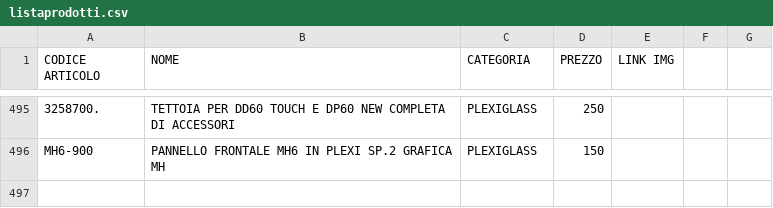
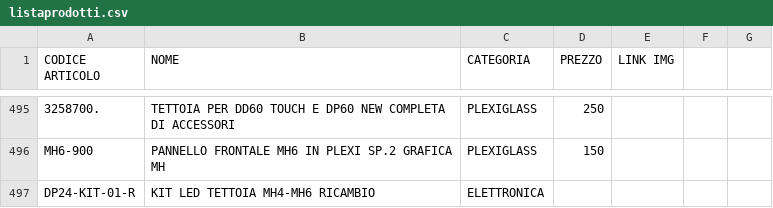
Before and after one commit to MicorhardAss/mhricambi, a CSV file: listaprodotti.csv, drawn as a sheet; only a part is shown, gaps mark what is left out; the diff names each change by its address in the sheet, - before the commit and + after, or states it on an @@ line.

Commit message:
Update listaprodotti.csv

```diff
--- a/listaprodotti.csv
+++ b/listaprodotti.csv
+row 497: DP24-KIT-01-R | KIT LED TETTOIA MH4-MH6 RICAMBIO | ELETTRONICA
```
